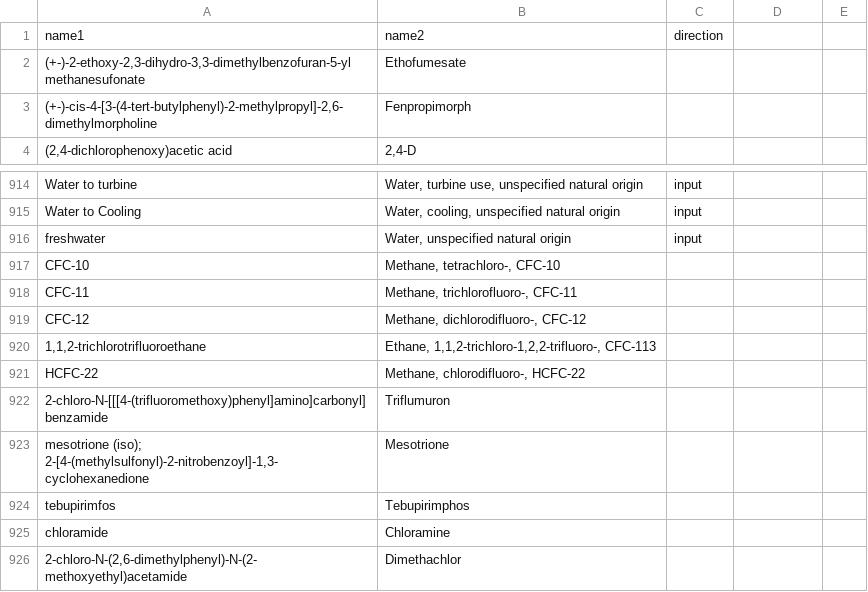
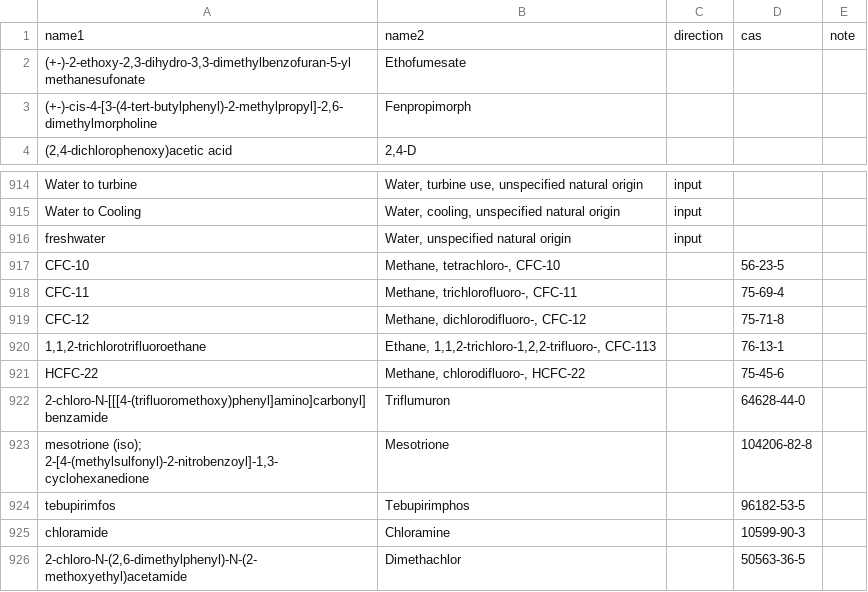
Before and after one commit to ccomb/fplca, a CSV file: data/flows.csv, drawn as a sheet; only a part is shown, gaps mark what is left out.

Commit message:
LCIA: curation metadata (cas, note) + offline lint of the flow-name registry (#167)
Third slice of the curated-registry campaign (after #165 curated-only
runtime and #166 directional bridges; stacked on #166).

## Why

The curated registry (`data/flows.csv`) asserts substance identities
that the LCIA matcher applies blindly: a wrong bridge silently corrupts
scores. The file itself therefore needs commit-time guard-rails — checks
on what the registry may *say*, run in CI, never at runtime.

## What

- Two optional CSV columns, `cas` and `note`, document why a bridge is
legitimate. They are parsed (`RegistryRow`) for auditing only;
`buildFromCSV` drops them before building the synonym tables, so
matching cannot see them (proven: the built `SynonymDB` is `==` before
and after annotating).
- A new `RegistryLintSpec` lints the committed registry at test time:
- every equivalence class stays plausibly small (junk-hub detector at 12
— largest legitimate class today is 7 — an order of magnitude below the
runtime WARN at 100);
- no class fuses distinct carbon-origin qualifiers (fossil / biogenic /
land-use-change): those are different flows with different CFs by
design;
- CAS values are well-formed (format + check digit), and each class
carries at most one CAS (one class = one substance).
- The ten CFC & pesticide bridges from #164 get their CAS numbers, so
the identity claim each of them makes is now machine-checked.

Full suite: 1512 examples, 0 failures.

```diff
--- a/data/flows.csv
+++ b/data/flows.csv
@@ -1,2 +1,2 @@
-name1,name2,direction
+name1,name2,direction,cas,note
 "(+-)-2-ethoxy-2,3-dihydro-3,3-dimethylbenzofuran-5-yl methanesufonate",Ethofumesate
@@ -916,11 +916,11 @@ Water to Cooling,"Water, cooling, unspecified natural origin",input
 freshwater,"Water, unspecified natural origin",input
-CFC-10,"Methane, tetrachloro-, CFC-10"
-CFC-11,"Methane, trichlorofluoro-, CFC-11"
-CFC-12,"Methane, dichlorodifluoro-, CFC-12"
-"1,1,2-trichlorotrifluoroethane","Ethane, 1,1,2-trichloro-1,2,2-trifluoro-, CFC-113"
-HCFC-22,"Methane, chlorodifluoro-, HCFC-22"
-"2-chloro-N-[[[4-(trifluoromethoxy)phenyl]amino]carbonyl]benzamide",Triflumuron
-"mesotrione (iso); 2-[4-(methylsulfonyl)-2-nitrobenzoyl]-1,3-cyclohexanedione",Mesotrione
-tebupirimfos,Tebupirimphos
-chloramide,Chloramine
-"2-chloro-N-(2,6-dimethylphenyl)-N-(2-methoxyethyl)acetamide",Dimethachlor
+CFC-10,"Methane, tetrachloro-, CFC-10",,56-23-5
+CFC-11,"Methane, trichlorofluoro-, CFC-11",,75-69-4
+CFC-12,"Methane, dichlorodifluoro-, CFC-12",,75-71-8
+"1,1,2-trichlorotrifluoroethane","Ethane, 1,1,2-trichloro-1,2,2-trifluoro-, CFC-113",,76-13-1
+HCFC-22,"Methane, chlorodifluoro-, HCFC-22",,75-45-6
+"2-chloro-N-[[[4-(trifluoromethoxy)phenyl]amino]carbonyl]benzamide",Triflumuron,,64628-44-0
+"mesotrione (iso); 2-[4-(methylsulfonyl)-2-nitrobenzoyl]-1,3-cyclohexanedione",Mesotrione,,104206-82-8
+tebupirimfos,Tebupirimphos,,96182-53-5
+chloramide,Chloramine,,10599-90-3
+"2-chloro-N-(2,6-dimethylphenyl)-N-(2-methoxyethyl)acetamide",Dimethachlor,,50563-36-5
```
Also changed, not shown: 6 other files.
